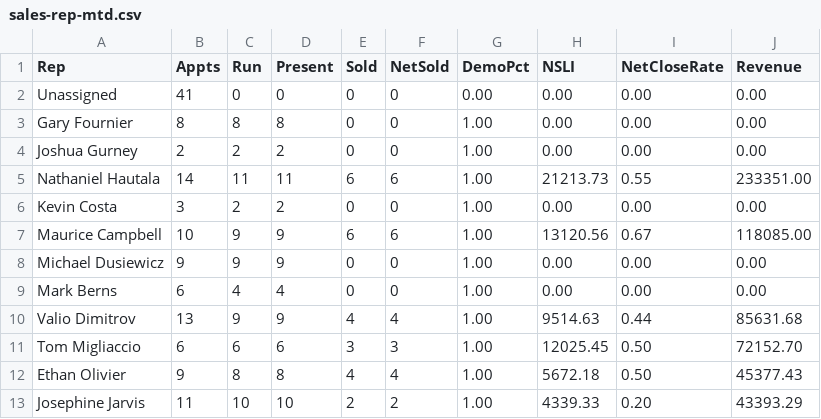
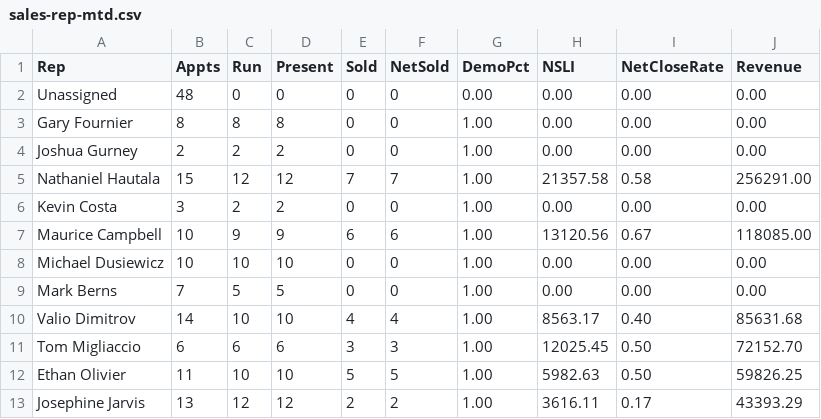
Before and after one commit to SeanSenno/rebath-sales-dashboard, a CSV file: data/sales-rep-mtd.csv, drawn as a sheet; only a part is shown; the diff covers the shown part only.

Commit message:
Daily refresh via Zap

```diff
--- a/data/sales-rep-mtd.csv
+++ b/data/sales-rep-mtd.csv
@@ -1,13 +1,13 @@
 Rep,Appts,Run,Present,Sold,NetSold,DemoPct,NSLI,NetCloseRate,Revenue
-Unassigned,41,0,0,0,0,0.00,0.00,0.00,0.00
+Unassigned,48,0,0,0,0,0.00,0.00,0.00,0.00
 Gary Fournier,8,8,8,0,0,1.00,0.00,0.00,0.00
 Joshua Gurney,2,2,2,0,0,1.00,0.00,0.00,0.00
-Nathaniel Hautala,14,11,11,6,6,1.00,21213.73,0.55,233351.00
+Nathaniel Hautala,15,12,12,7,7,1.00,21357.58,0.58,256291.00
 Kevin Costa,3,2,2,0,0,1.00,0.00,0.00,0.00
 Maurice Campbell,10,9,9,6,6,1.00,13120.56,0.67,118085.00
-Michael Dusiewicz,9,9,9,0,0,1.00,0.00,0.00,0.00
-Mark Berns,6,4,4,0,0,1.00,0.00,0.00,0.00
-Valio Dimitrov,13,9,9,4,4,1.00,9514.63,0.44,85631.68
+Michael Dusiewicz,10,10,10,0,0,1.00,0.00,0.00,0.00
+Mark Berns,7,5,5,0,0,1.00,0.00,0.00,0.00
+Valio Dimitrov,14,10,10,4,4,1.00,8563.17,0.40,85631.68
 Tom Migliaccio,6,6,6,3,3,1.00,12025.45,0.50,72152.70
-Ethan Olivier,9,8,8,4,4,1.00,5672.18,0.50,45377.43
-Josephine Jarvis,11,10,10,2,2,1.00,4339.33,0.20,43393.29
+Ethan Olivier,11,10,10,5,5,1.00,5982.63,0.50,59826.25
+Josephine Jarvis,13,12,12,2,2,1.00,3616.11,0.17,43393.29
```
Also changed, not shown: 31 edited cells elsewhere in this file.
